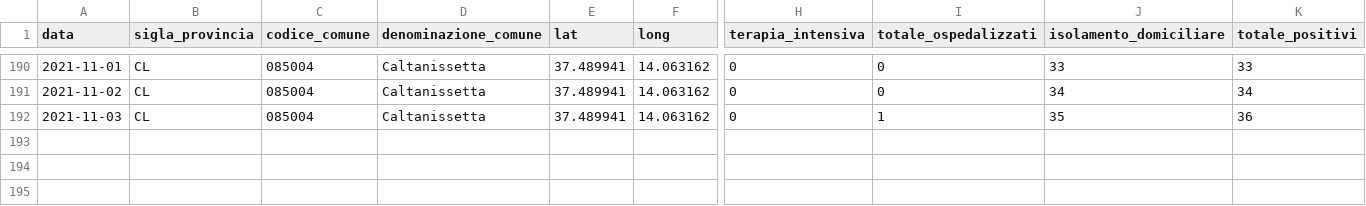
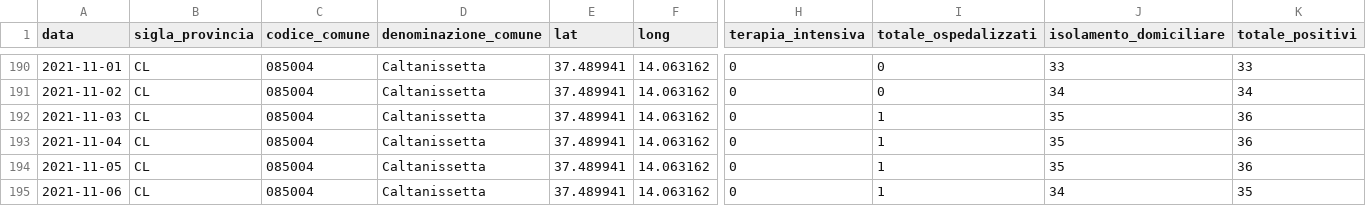
Before and after one commit to opendatasicilia/informa-covid19, a CSV file: dati/informacovid/085004/085004.csv, drawn as a sheet; only a part is shown, gaps mark what is left out; rows hold the shown columns only; the diff names each change by its address in the sheet, - before the commit and + after, or states it on an @@ line.

```diff
--- a/dati/informacovid/085004/085004.csv
+++ b/dati/informacovid/085004/085004.csv
+row 193: 2021-11-04 | CL | 085004 | Caltanissetta | 37.489941 | 14.063162 | 0 | 1 | 35 | 36
+row 194: 2021-11-05 | CL | 085004 | Caltanissetta | 37.489941 | 14.063162 | 0 | 1 | 35 | 36
+row 195: 2021-11-06 | CL | 085004 | Caltanissetta | 37.489941 | 14.063162 | 0 | 1 | 34 | 35
```
Also changed, not shown: dati/informacovid/085001/085001.csv, dati/informacovid/085016/085016.csv, 22 other files.
